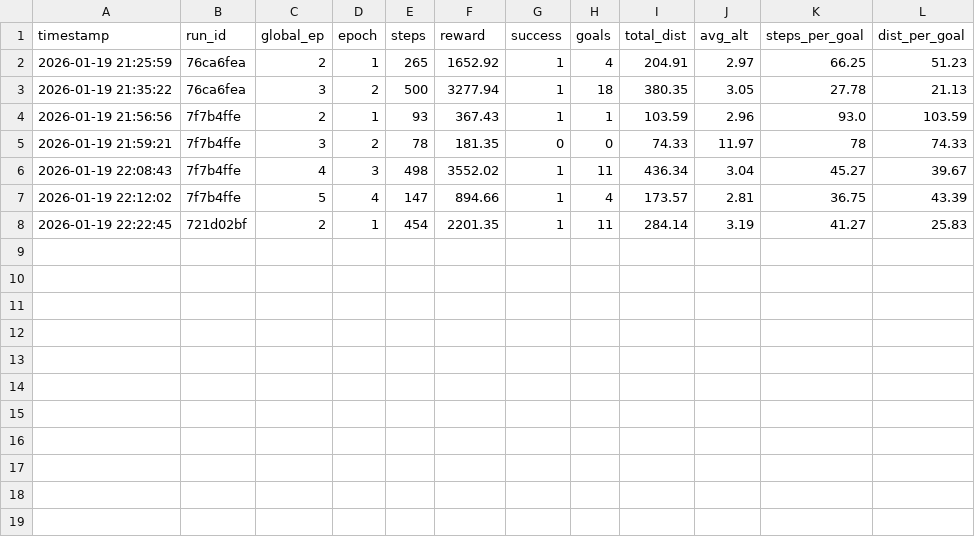
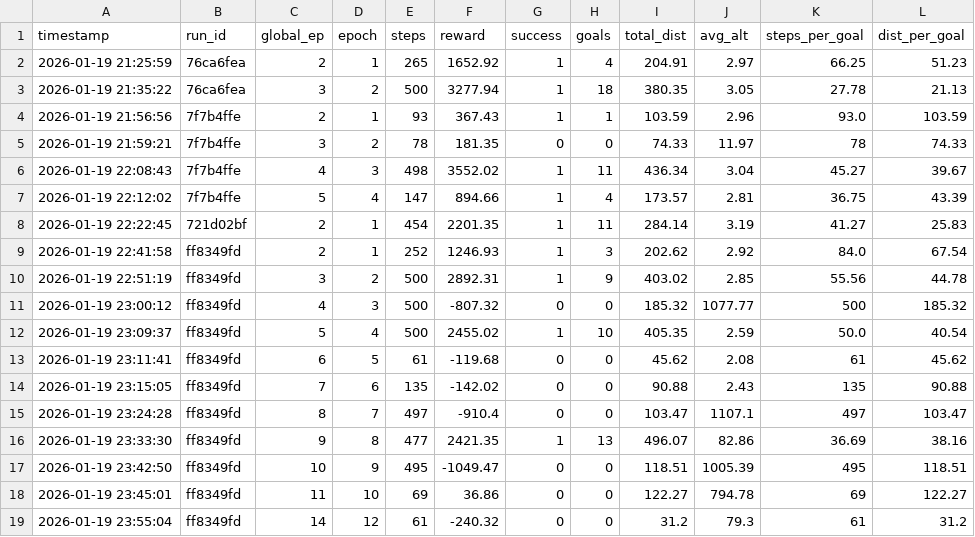
Before and after one commit to OguzhanEres/catkin_ws, a CSV file: src/drl/models/metrics.csv, drawn as a sheet; the diff names each change by its address in the sheet, - before the commit and + after, or states it on an @@ line.

```diff
--- a/src/drl/models/metrics.csv
+++ b/src/drl/models/metrics.csv
+row 9: 2026-01-19 22:41:58 | ff8349fd | 2 | 1 | 252 | 1246.93 | 1 | 3 | 202.62 | 2.92 | 84.0 | 67.54
+row 10: 2026-01-19 22:51:19 | ff8349fd | 3 | 2 | 500 | 2892.31 | 1 | 9 | 403.02 | 2.85 | 55.56 | 44.78
+row 11: 2026-01-19 23:00:12 | ff8349fd | 4 | 3 | 500 | -807.32 | 0 | 0 | 185.32 | 1077.77 | 500 | 185.32
+row 12: 2026-01-19 23:09:37 | ff8349fd | 5 | 4 | 500 | 2455.02 | 1 | 10 | 405.35 | 2.59 | 50.0 | 40.54
+row 13: 2026-01-19 23:11:41 | ff8349fd | 6 | 5 | 61 | -119.68 | 0 | 0 | 45.62 | 2.08 | 61 | 45.62
+row 14: 2026-01-19 23:15:05 | ff8349fd | 7 | 6 | 135 | -142.02 | 0 | 0 | 90.88 | 2.43 | 135 | 90.88
+row 15: 2026-01-19 23:24:28 | ff8349fd | 8 | 7 | 497 | -910.4 | 0 | 0 | 103.47 | 1107.1 | 497 | 103.47
+row 16: 2026-01-19 23:33:30 | ff8349fd | 9 | 8 | 477 | 2421.35 | 1 | 13 | 496.07 | 82.86 | 36.69 | 38.16
+row 17: 2026-01-19 23:42:50 | ff8349fd | 10 | 9 | 495 | -1049.47 | 0 | 0 | 118.51 | 1005.39 | 495 | 118.51
+row 18: 2026-01-19 23:45:01 | ff8349fd | 11 | 10 | 69 | 36.86 | 0 | 0 | 122.27 | 794.78 | 69 | 122.27
+row 19: 2026-01-19 23:55:04 | ff8349fd | 14 | 12 | 61 | -240.32 | 0 | 0 | 31.2 | 79.3 | 61 | 31.2
```
Also changed, not shown: 3 other files.
